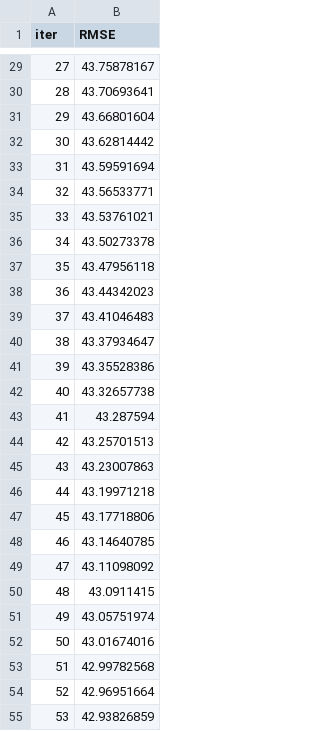
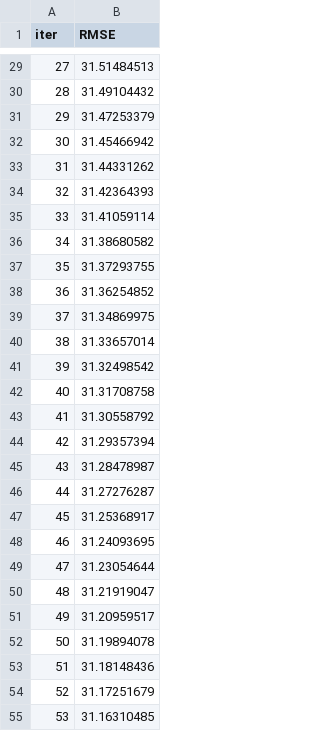
Before and after one commit to iiiiiisdfda/E-Syn, a TSV file: xgboost_reg/catboost_info/learn_error.tsv, drawn as a sheet; only a part is shown, gaps mark what is left out; the diff covers the shown part only.

```diff
--- a/xgboost_reg/catboost_info/learn_error.tsv
+++ b/xgboost_reg/catboost_info/learn_error.tsv
@@ -29,27 +29,27 @@ iter	RMSE
-27	43.75878167
-28	43.70693641
-29	43.66801604
-30	43.62814442
-31	43.59591694
-32	43.56533771
-33	43.53761021
-34	43.50273378
-35	43.47956118
-36	43.44342023
-37	43.41046483
-38	43.37934647
-39	43.35528386
-40	43.32657738
-41	43.287594
-42	43.25701513
-43	43.23007863
-44	43.19971218
-45	43.17718806
-46	43.14640785
-47	43.11098092
-48	43.0911415
-49	43.05751974
-50	43.01674016
-51	42.99782568
-52	42.96951664
-53	42.93826859
+27	31.51484513
+28	31.49104432
+29	31.47253379
+30	31.45466942
+31	31.44331262
+32	31.42364393
+33	31.41059114
+34	31.38680582
+35	31.37293755
+36	31.36254852
+37	31.34869975
+38	31.33657014
+39	31.32498542
+40	31.31708758
+41	31.30558792
+42	31.29357394
+43	31.28478987
+44	31.27276287
+45	31.25368917
+46	31.24093695
+47	31.23054644
+48	31.21919047
+49	31.20959517
+50	31.19894078
+51	31.18148436
+52	31.17251679
+53	31.16310485
```
Also changed, not shown: 173 edited cells elsewhere in this file, xgboost_reg/catboost_info/time_left.tsv, 37 other files.
